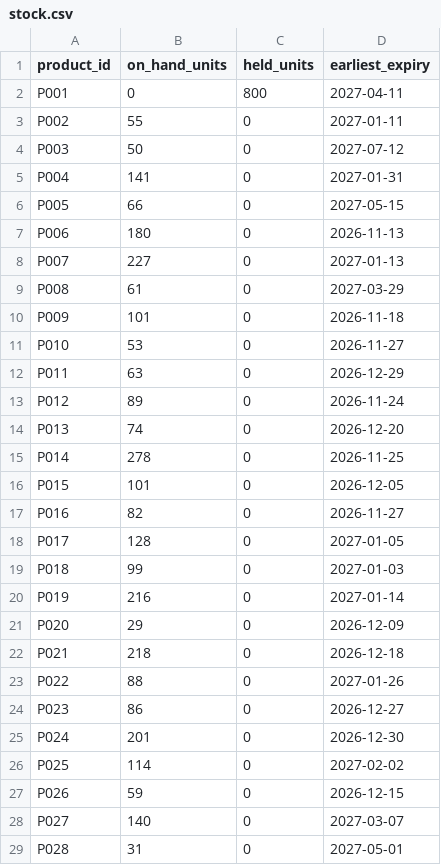
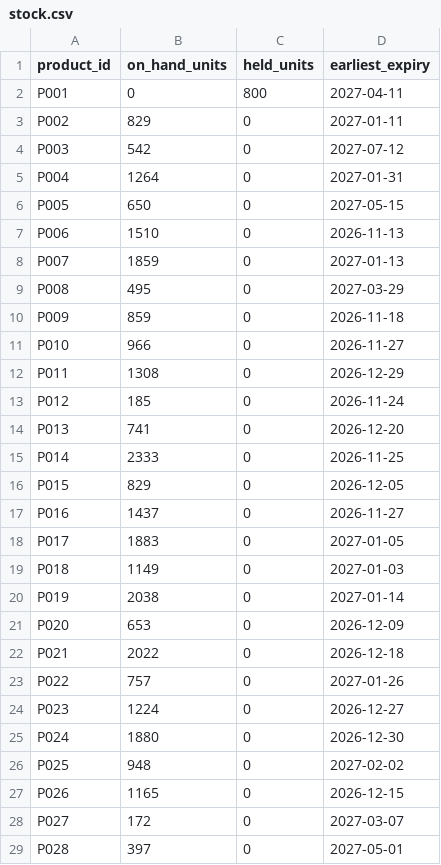
Before and after one commit to sethidhruv188/hackprinceton-2026, a CSV file: data_demo/stock.csv, drawn as a sheet; only a part is shown; the diff covers the shown part only.

```diff
--- a/data_demo/stock.csv
+++ b/data_demo/stock.csv
@@ -2,28 +2,28 @@ product_id,on_hand_units,held_units,earliest_expiry
 P001,0,800,2027-04-11
-P002,55,0,2027-01-11
-P003,50,0,2027-07-12
-P004,141,0,2027-01-31
-P005,66,0,2027-05-15
-P006,180,0,2026-11-13
-P007,227,0,2027-01-13
-P008,61,0,2027-03-29
-P009,101,0,2026-11-18
-P010,53,0,2026-11-27
-P011,63,0,2026-12-29
-P012,89,0,2026-11-24
-P013,74,0,2026-12-20
-P014,278,0,2026-11-25
-P015,101,0,2026-12-05
-P016,82,0,2026-11-27
-P017,128,0,2027-01-05
-P018,99,0,2027-01-03
-P019,216,0,2027-01-14
-P020,29,0,2026-12-09
-P021,218,0,2026-12-18
-P022,88,0,2027-01-26
-P023,86,0,2026-12-27
-P024,201,0,2026-12-30
-P025,114,0,2027-02-02
-P026,59,0,2026-12-15
-P027,140,0,2027-03-07
-P028,31,0,2027-05-01
+P002,829,0,2027-01-11
+P003,542,0,2027-07-12
+P004,1264,0,2027-01-31
+P005,650,0,2027-05-15
+P006,1510,0,2026-11-13
+P007,1859,0,2027-01-13
+P008,495,0,2027-03-29
+P009,859,0,2026-11-18
+P010,966,0,2026-11-27
+P011,1308,0,2026-12-29
+P012,185,0,2026-11-24
+P013,741,0,2026-12-20
+P014,2333,0,2026-11-25
+P015,829,0,2026-12-05
+P016,1437,0,2026-11-27
+P017,1883,0,2027-01-05
+P018,1149,0,2027-01-03
+P019,2038,0,2027-01-14
+P020,653,0,2026-12-09
+P021,2022,0,2026-12-18
+P022,757,0,2027-01-26
+P023,1224,0,2026-12-27
+P024,1880,0,2026-12-30
+P025,948,0,2027-02-02
+P026,1165,0,2026-12-15
+P027,172,0,2027-03-07
+P028,397,0,2027-05-01
```
Also changed, not shown: 41 edited cells elsewhere in this file, 4 other files.
